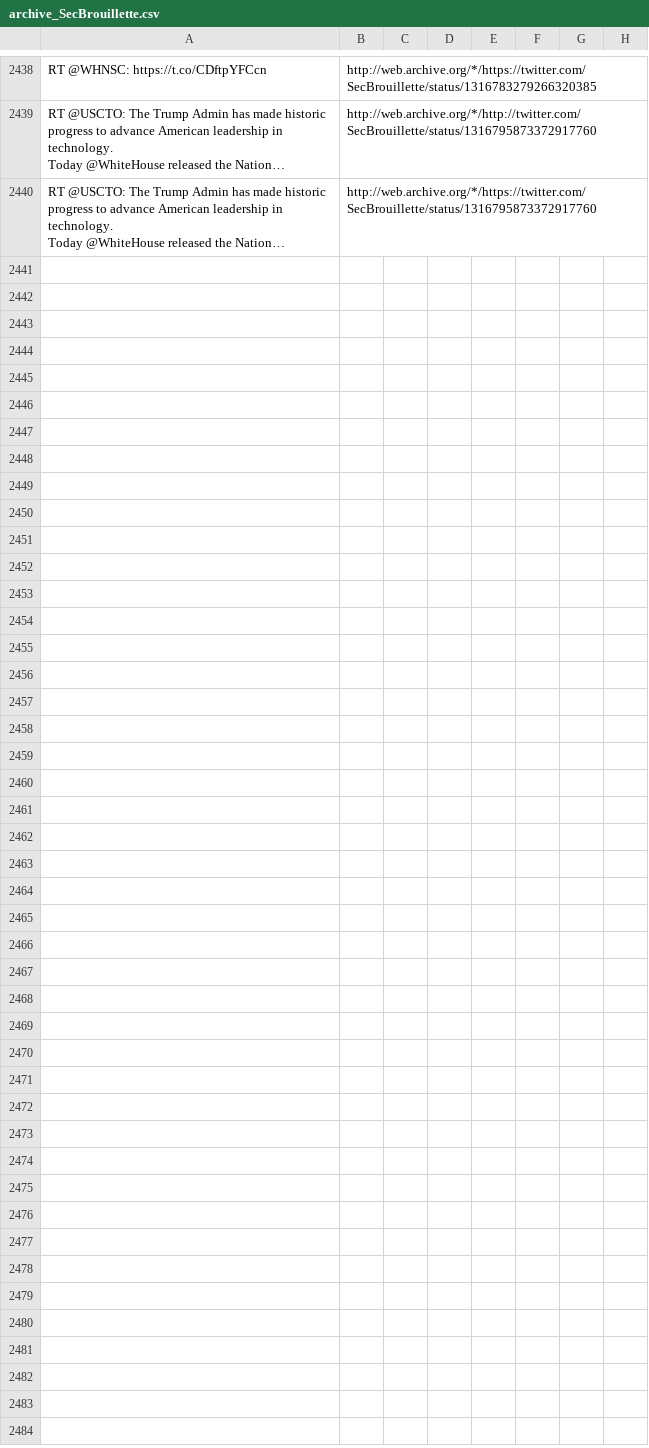
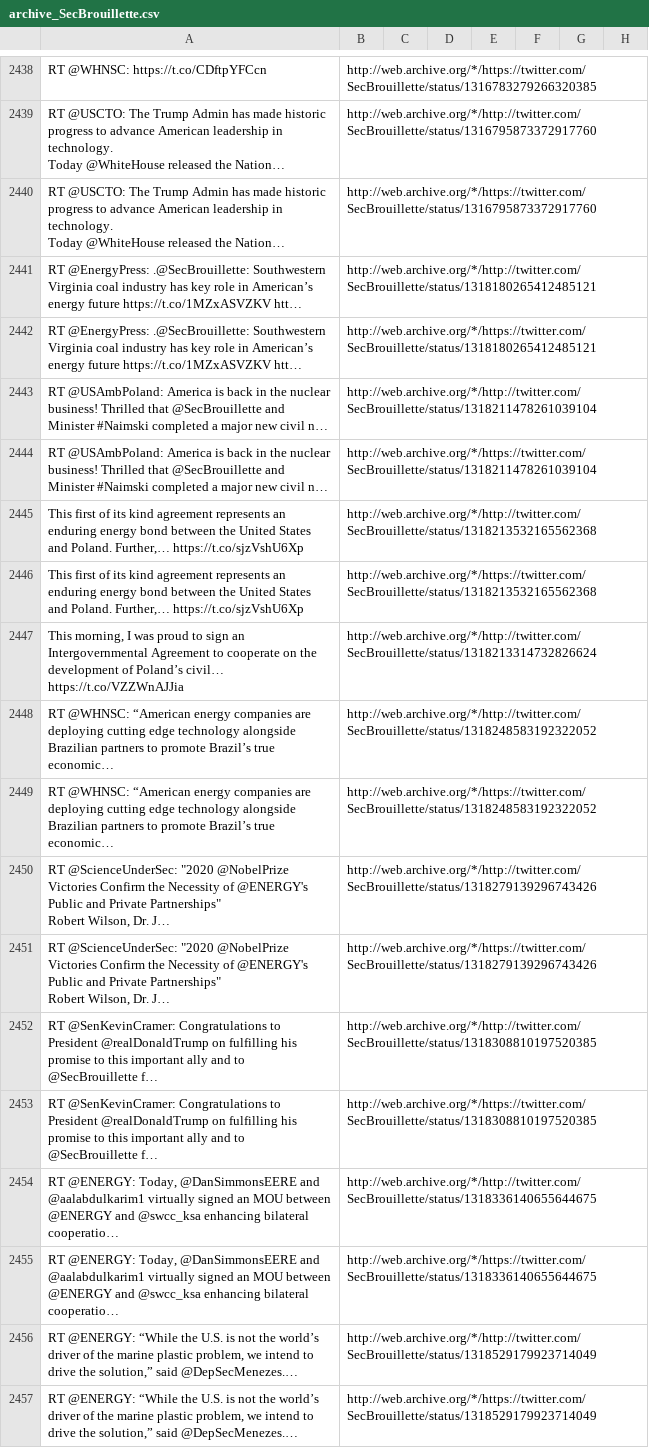
Before and after one commit to patrick-brian-mooney/archive-junta, a CSV file: data/archive_SecBrouillette.csv, drawn as a sheet; only a part is shown, gaps mark what is left out; ↵ is a line break in a cell; the diff names each change by its address in the sheet, - before the commit and + after, or states it on an @@ line.

```diff
--- a/data/archive_SecBrouillette.csv
+++ b/data/archive_SecBrouillette.csv
+row 2441: RT @EnergyPress: .@SecBrouillette: Southwestern Virginia coal industry has key role in American’s energy future https://t.co/1MZxASVZKV htt… | http://web.archive.org/*/http://twitter.com/SecBrouillette/status/1318180265412485121
+row 2442: RT @EnergyPress: .@SecBrouillette: Southwestern Virginia coal industry has key role in American’s energy future https://t.co/1MZxASVZKV htt… | http://web.archive.org/*/https://twitter.com/SecBrouillette/status/1318180265412485121
+row 2443: RT @USAmbPoland: America is back in the nuclear business! Thrilled that @SecBrouillette and Minister #Naimski completed a major new civil n… | http://web.archive.org/*/http://twitter.com/SecBrouillette/status/1318211478261039104
+row 2444: RT @USAmbPoland: America is back in the nuclear business! Thrilled that @SecBrouillette and Minister #Naimski completed a major new civil n… | http://web.archive.org/*/https://twitter.com/SecBrouillette/status/1318211478261039104
+row 2445: This first of its kind agreement represents an enduring energy bond between the United States and Poland. Further,… https://t.co/sjzVshU6Xp | http://web.archive.org/*/http://twitter.com/SecBrouillette/status/1318213532165562368
+row 2446: This first of its kind agreement represents an enduring energy bond between the United States and Poland. Further,… https://t.co/sjzVshU6Xp | http://web.archive.org/*/https://twitter.com/SecBrouillette/status/1318213532165562368
+row 2447: This morning, I was proud to sign an Intergovernmental Agreement to cooperate on the development of Poland’s civil… https://t.co/VZZWnAJJia | http://web.archive.org/*/http://twitter.com/SecBrouillette/status/1318213314732826624
+row 2448: RT @WHNSC: “American energy companies are deploying cutting edge technology alongside Brazilian partners to promote Brazil’s true economic… | http://web.archive.org/*/http://twitter.com/SecBrouillette/status/1318248583192322052
+row 2449: RT @WHNSC: “American energy companies are deploying cutting edge technology alongside Brazilian partners to promote Brazil’s true economic… | http://web.archive.org/*/https://twitter.com/SecBrouillette/status/1318248583192322052
+row 2450: RT @ScienceUnderSec: "2020 @NobelPrize Victories Confirm the Necessity of @ENERGY's Public and Private Partnerships" ↵ Robert Wilson, Dr. J… | http://web.archive.org/*/http://twitter.com/SecBrouillette/status/1318279139296743426
+row 2451: RT @ScienceUnderSec: "2020 @NobelPrize Victories Confirm the Necessity of @ENERGY's Public and Private Partnerships" ↵ Robert Wilson, Dr. J… | http://web.archive.org/*/https://twitter.com/SecBrouillette/status/1318279139296743426
+row 2452: RT @SenKevinCramer: Congratulations to President @realDonaldTrump on fulfilling his promise to this important ally and to @SecBrouillette f… | http://web.archive.org/*/http://twitter.com/SecBrouillette/status/1318308810197520385
+row 2453: RT @SenKevinCramer: Congratulations to President @realDonaldTrump on fulfilling his promise to this important ally and to @SecBrouillette f… | http://web.archive.org/*/https://twitter.com/SecBrouillette/status/1318308810197520385
+row 2454: RT @ENERGY: Today, @DanSimmonsEERE and @aalabdulkarim1 virtually signed an MOU between @ENERGY and @swcc_ksa enhancing bilateral cooperatio… | http://web.archive.org/*/http://twitter.com/SecBrouillette/status/1318336140655644675
+row 2455: RT @ENERGY: Today, @DanSimmonsEERE and @aalabdulkarim1 virtually signed an MOU between @ENERGY and @swcc_ksa enhancing bilateral cooperatio… | http://web.archive.org/*/https://twitter.com/SecBrouillette/status/1318336140655644675
+row 2456: RT @ENERGY: “While the U.S. is not the world’s driver of the marine plastic problem, we intend to drive the solution,” said @DepSecMenezes.… | http://web.archive.org/*/http://twitter.com/SecBrouillette/status/1318529179923714049
+row 2457: RT @ENERGY: “While the U.S. is not the world’s driver of the marine plastic problem, we intend to drive the solution,” said @DepSecMenezes.… | http://web.archive.org/*/https://twitter.com/SecBrouillette/status/1318529179923714049
```
Also changed, not shown: data/archive_EPAAWheeler.csv, data/archive_SecretaryRoss.csv, 11 other files.
